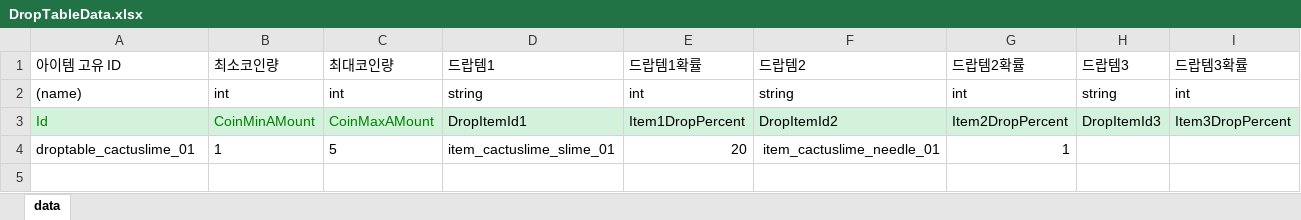
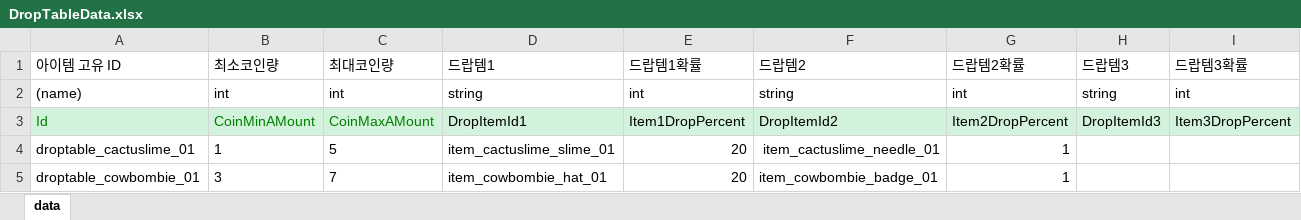
Before and after one commit to dlrhkdgh/2DMainProject, an Excel workbook: JsonConverter/ExcelFiles/DropTableData.xlsx, sheet data, drawn as a sheet; values as stored, in another font and other column widths than the file's, no borders; charts and pictures not drawn; the diff names each change by its address in the sheet, - before the commit and + after, or states it on an @@ line.

```diff
--- a/JsonConverter/ExcelFiles/DropTableData.xlsx (sheet data)
+++ b/JsonConverter/ExcelFiles/DropTableData.xlsx (sheet data)
+row 5: droptable_cowbombie_01 | 3 | 7 | item_cowbombie_hat_01 | 20 | item_cowbombie_badge_01 | 1
```
Also changed, not shown: JsonConverter/ExcelFiles/ItemData.xlsx, JsonConverter/ExcelFiles/MonsterData.xlsx, 53 other files.
